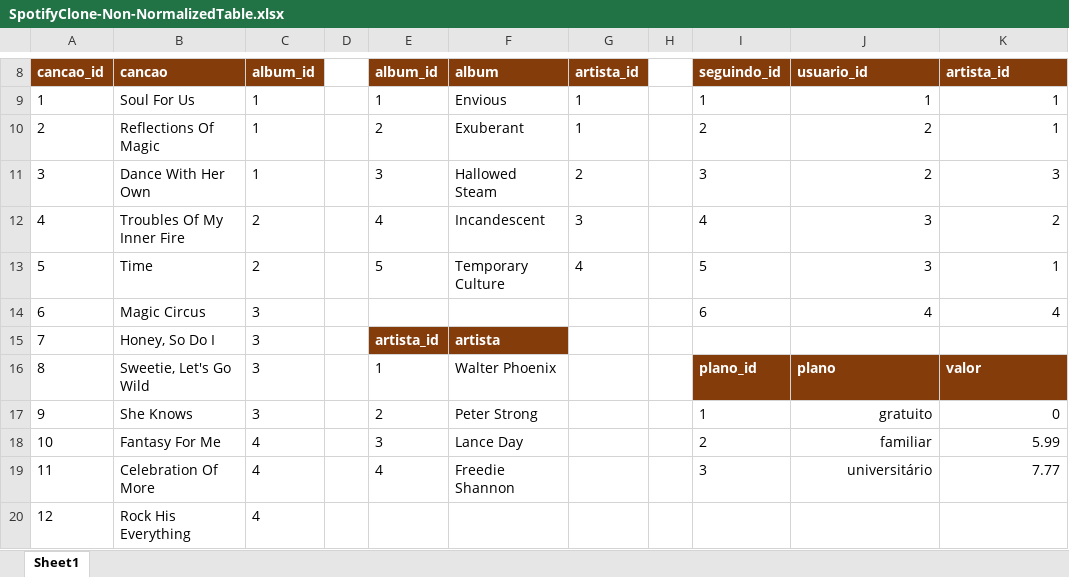
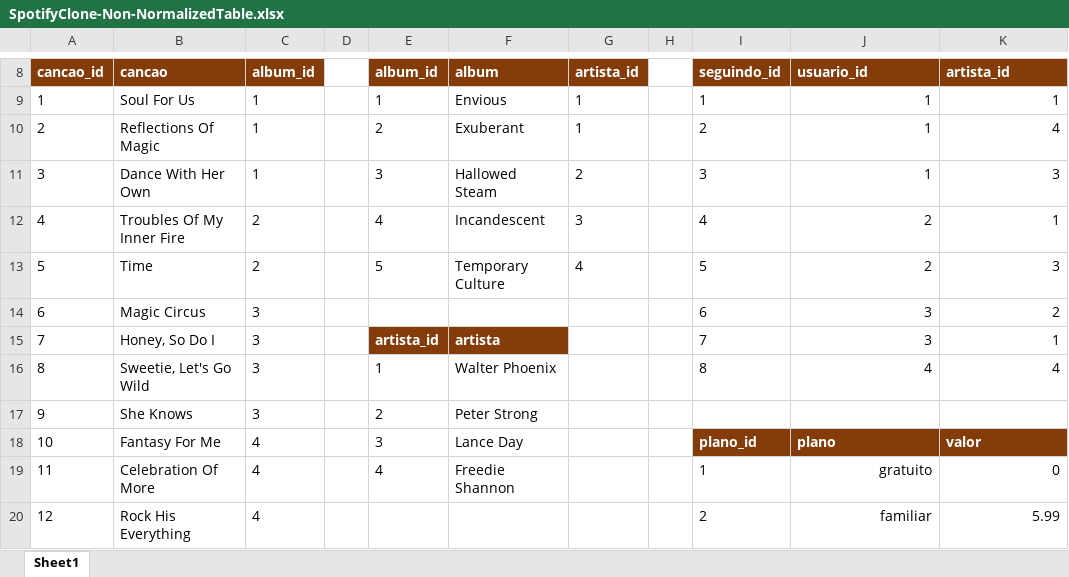
Before and after one commit to tryber/sd-05-mysql-one-for-all, an Excel workbook: SpotifyClone-Non-NormalizedTable.xlsx, sheet Sheet1, drawn as a sheet; only a part is shown, gaps mark what is left out; values as stored, in another font and other column widths than the file's, no borders; the diff covers the shown part only; the diff names each change by its address in the sheet, - before the commit and + after, or states it on an @@ line.

```diff
--- a/SpotifyClone-Non-NormalizedTable.xlsx (sheet Sheet1)
+++ b/SpotifyClone-Non-NormalizedTable.xlsx (sheet Sheet1)
-J10:J11: 2
+J10:J11: 1
-K10: 1
+K10: 4
-J12:J13: 3
+J12:J13: 2
-K12: 2
+K12: 1
-K13: 1
+K13: 3
-J14: 4
+J14: 3
-K14: 4
+K14: 2
-I15: (empty)
+I15: 7
-J15: (empty)
+J15: 3
-K15: (empty)
+K15: 1
-I16: plano_id
+I16: 8
@@ I16:K16 fill: #843C0B → none, bold: on → off, text colour: #FFFFFF → black @@
-J16: plano
+J16: 4
-K16: valor
+K16: 4
-I17: 1
+I17: (empty)
-J17: gratuito
+J17: (empty)
-K17: 0
+K17: (empty)
-I18: 2
+I18: plano_id
@@ I18:K18 fill: none → #843C0B, bold: off → on, text colour: black → #FFFFFF @@
-J18: familiar
+J18: plano
-J18:K18 alignment: right
+J18:K18 alignment: left
-K18: 5.99
+K18: valor
-I19: 3
+I19: 1
-J19: universitário
+J19: gratuito
-K19: 7.77
+K19: 0
-I20: (empty)
+I20: 2
-J20: (empty)
+J20: familiar
-K20: (empty)
+K20: 5.99
```
Also changed, not shown: 3 edited cells elsewhere in this sheet, 1 other file.
